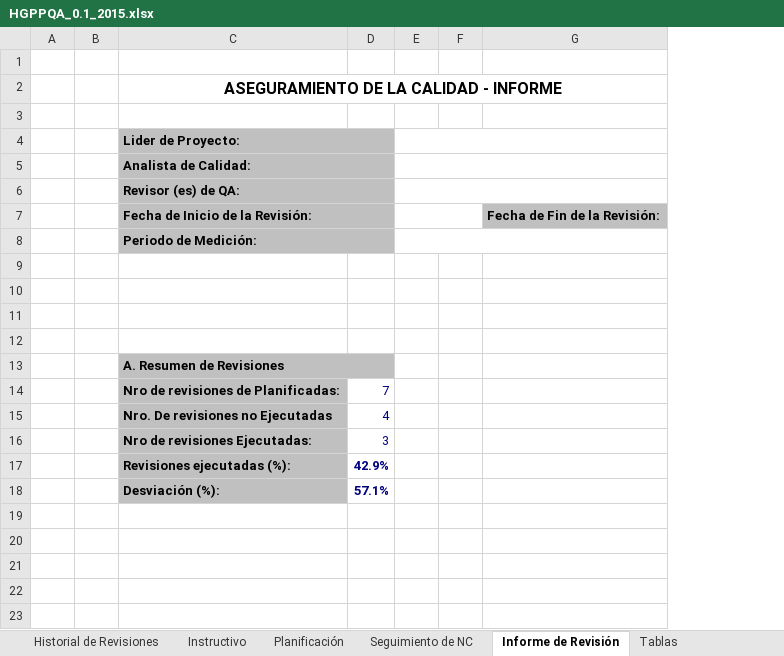
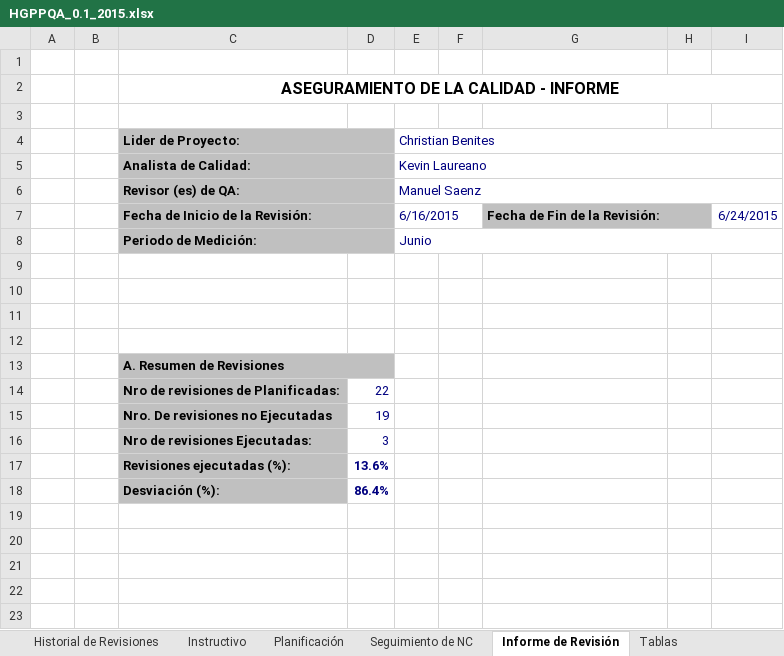
Before and after one commit to cjbensan/sistema-facturacion-inventario, an Excel workbook: CMMI-Nivel-2/PPQA/HGPPQA_0.1_2015.xlsx, sheet Informe de Revisión, drawn as a sheet; only a part is shown; values as stored, in another font and other column widths than the file's, no borders; charts and pictures not drawn; removed rows and columns are numbered as before the commit, all else as after; the diff names each change by its address in the sheet, - before the commit and + after, or states it on an @@ line.

```diff
--- a/CMMI-Nivel-2/PPQA/HGPPQA_0.1_2015.xlsx (sheet Informe de Revisión)
+++ b/CMMI-Nivel-2/PPQA/HGPPQA_0.1_2015.xlsx (sheet Informe de Revisión)
-column E, empty
+column E (Christian Benites), rows 5-8: Kevin Laureano | Manuel Saenz | 6/16/2015 | Junio
+column H, empty
+column I, row 7: 6/24/2015
+G7:H7 merged
-D14: 7
+D14: 22
-D15: 4
+D15: 19
-D17: 42.9%
+D17: 13.6%
-D18: 57.1%
+D18: 86.4%
```
Also changed, not shown: sheet Planificación, sheet Tablas, sheet Seguimiento de NC, sheet Instructivo, charts or pictures.
